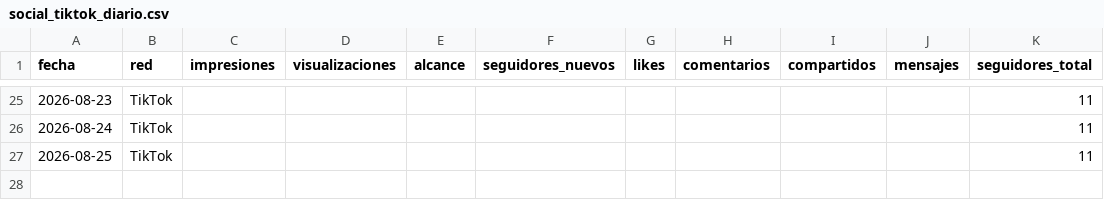
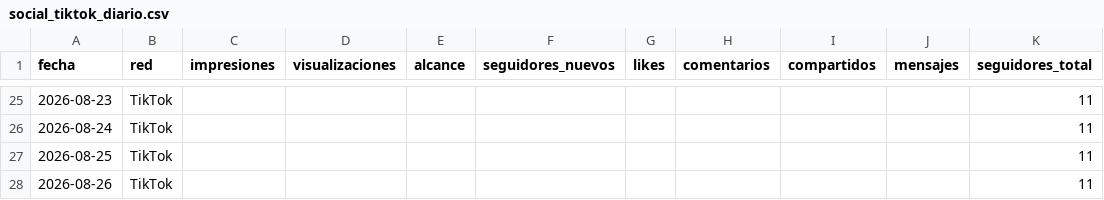
Before and after one commit to WeRise-ESP/dashboard-reversal, a CSV file: data/historico_social/social_tiktok_diario.csv, drawn as a sheet; only a part is shown, gaps mark what is left out; the diff names each change by its address in the sheet, - before the commit and + after, or states it on an @@ line.

```diff
--- a/data/historico_social/social_tiktok_diario.csv
+++ b/data/historico_social/social_tiktok_diario.csv
+row 28: 2026-08-26 | TikTok |  |  |  |  |  |  |  |  | 11
```
Also changed, not shown: data/historico_social/social_facebook_diario.csv, data/historico_social/social_instagram_demografia.csv, 3 other files.
